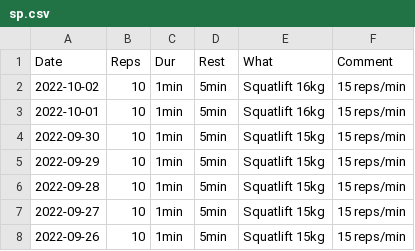
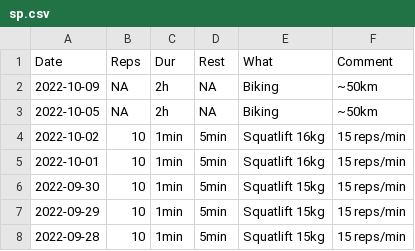
Before and after one commit to mkohlhaas/Sports-Protocol, a CSV file: sp.csv, drawn as a sheet; only a part is shown; the shorter side is filled out with more unchanged rows.

```diff
--- a/sp.csv
+++ b/sp.csv
@@ -1,2 +1,4 @@
 Date,Reps,Dur,Rest,What,Comment
+2022-10-09,NA,2h,NA,Biking,~50km
+2022-10-05,NA,2h,NA,Biking,~50km
 2022-10-02,10,1min,5min,Squatlift 16kg,15 reps/min
```
